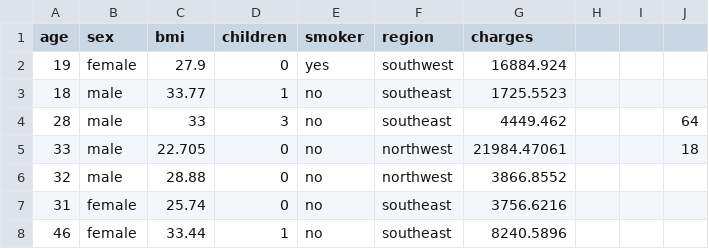
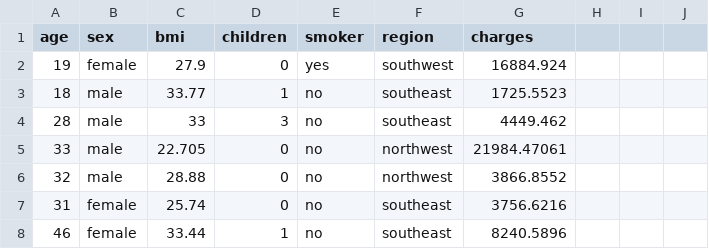
Before and after one commit to Oyetoluzeenat/Team-11-Health-insurance-analysis, a CSV file: insurance raw_dataset.csv, drawn as a sheet; only a part is shown; the diff names each change by its address in the sheet, - before the commit and + after, or states it on an @@ line.

Commit message:
update

```diff
--- a/insurance raw_dataset.csv
+++ b/insurance raw_dataset.csv
-J4: 64
+J4: (empty)
-J5: 18
+J5: (empty)
```
